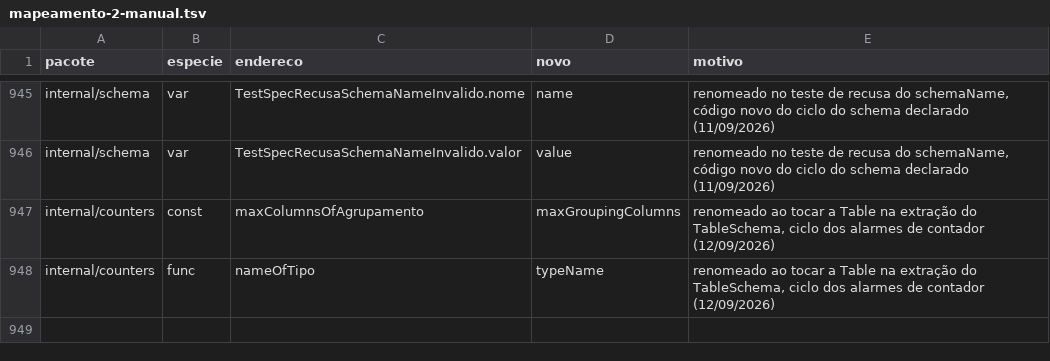
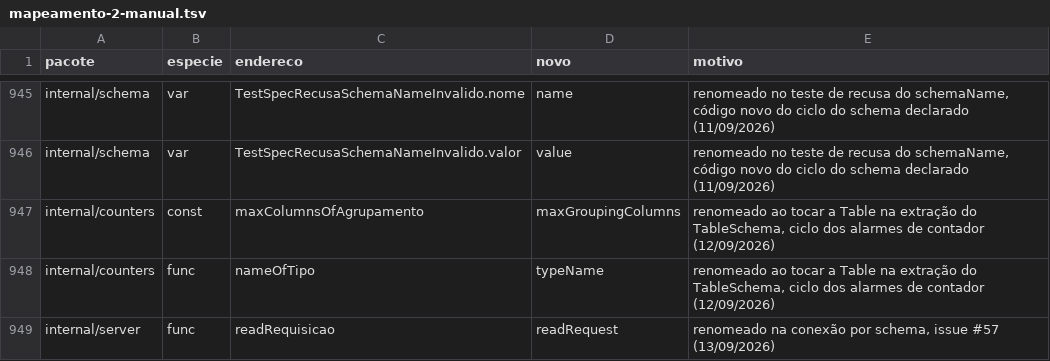
Before and after one commit to nishisan-dev/nishidb, a TSV file: planning/identificadores-em-ingles/mapeamento-2-manual.tsv, drawn as a sheet; only a part is shown, gaps mark what is left out.

Commit message:
server, query, cli, jdbc: a conexão nomeia o schema, e a árvore e o FROM ficam no escopo dele
A URL do driver JDBC passa a nomear o schema da conexão (jdbc:nishidb://host:9142/telecom), e não o dataset. A árvore mostra só esse schema e o _meta, e o servidor resolve o FROM no mesmo escopo: nome simples é tabela do schema da conexão, e o schema alheio é recusado nomeando os endereços válidos. Assim a árvore e o SQL voltam a dizer a mesma coisa (issue #57).

- protocol: campo schema no /v1/query, filtro ?schema= no /v1/metadata e o código UNKNOWN_SCHEMA; schema e dataset são exclusivos.
- server: o handle da conexão é o dataset base do schema (bySchema); a recusa do schema desconhecido ensina o schema certo quando recebe o nome de um dataset.
- query: ExecuteInSchema e TargetDatasetInSchema, com uma única decisão de rota (resolveFrom).
- cli: nishidb query --server passa a exigir --schema.
- jdbc: o corpo leva o schema da URL, o metadata vem recortado, getSchema devolve o schema e setSchema com outro é recusado (3F000); o SqlScanner fica só com a contagem de ?.

Quebra de contrato: a URL que nomeava o dataset deixa de resolver, sem fallback — o connect falha com 3F000 dizendo o schema a usar e a forma da URL. O query --server com --dataset é recusado, e o driver deixa de falar com servidor anterior ao campo tables.

O client Python fica de fora e continua funcionando: o servidor mantém o caminho por dataset, e a remoção dele entra como débito 123. O aceite, com as mutações e a verificação, está em docs/aceite-conexao-por-schema.md.

```diff
--- a/planning/identificadores-em-ingles/mapeamento-2-manual.tsv
+++ b/planning/identificadores-em-ingles/mapeamento-2-manual.tsv
@@ -948 +948,2 @@ internal/counters	const	maxColumnsOfAgrupamento	maxGroupingColumns	renomeado ao
 internal/counters	func	nameOfTipo	typeName	renomeado ao tocar a Table na extração do TableSchema, ciclo dos alarmes de contador (12/09/2026)
+internal/server	func	readRequisicao	readRequest	renomeado na conexão por schema, issue #57 (13/09/2026)
```
Also changed, not shown: 51 other files.
